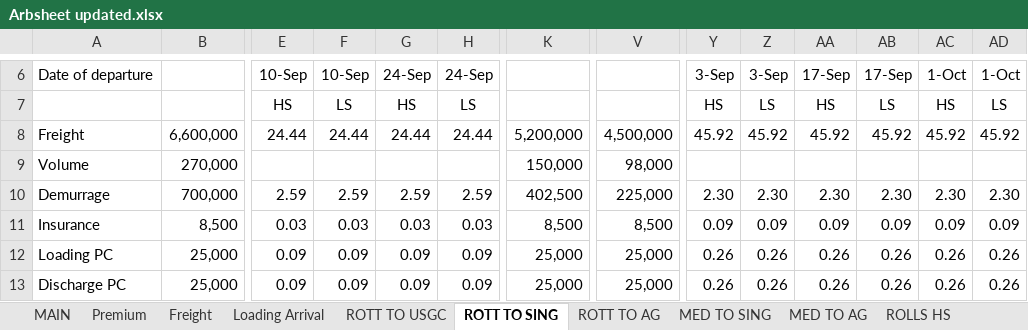
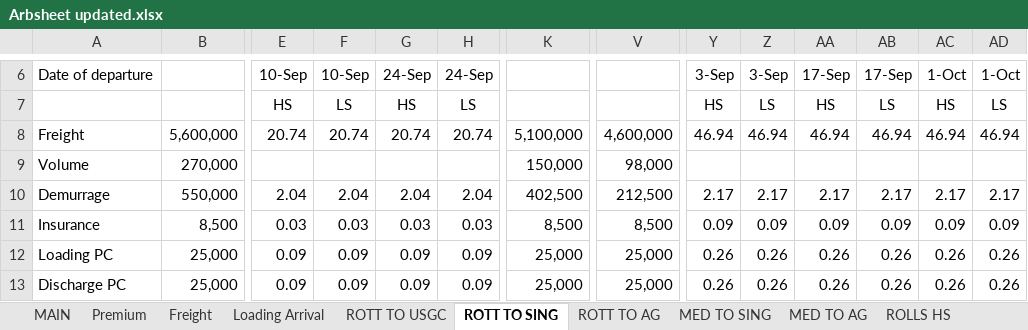
Before and after one commit to charlesgre/fuel-dashboard, an Excel workbook: Arbs/Arbsheet updated.xlsx, sheet ROTT TO SING, drawn as a sheet; only a part is shown, gaps mark what is left out; values as stored, in another font and other column widths than the file's, no borders; the diff covers the shown part only; the diff names each change by its address in the sheet, - before the commit and + after, or states it on an @@ line.

```diff
--- a/Arbs/Arbsheet updated.xlsx (sheet ROTT TO SING)
+++ b/Arbs/Arbsheet updated.xlsx (sheet ROTT TO SING)
-B8: 6,600,000
+B8: 5,600,000
-E8: 24.44
+E8: 20.74
-F8: 24.44
+F8: 20.74
-G8: 24.44
+G8: 20.74
-H8: 24.44
+H8: 20.74
-K8: 5,200,000
+K8: 5,100,000
-V8: 4,500,000
+V8: 4,600,000
-Y8: 45.92
+Y8: 46.94
-Z8: 45.92
+Z8: 46.94
-AA8: 45.92
+AA8: 46.94
-AB8: 45.92
+AB8: 46.94
-AC8: 45.92
+AC8: 46.94
-AD8: 45.92
+AD8: 46.94
-B10: 700,000
+B10: 550,000
-E10: 2.59
+E10: 2.04
-F10: 2.59
+F10: 2.04
-G10: 2.59
+G10: 2.04
-H10: 2.59
+H10: 2.04
-V10: 225,000
+V10: 212,500
-Y10: 2.30
+Y10: 2.17
-Z10: 2.30
+Z10: 2.17
-AA10: 2.30
+AA10: 2.17
-AB10: 2.30
+AB10: 2.17
-AC10: 2.30
+AC10: 2.17
-AD10: 2.30
+AD10: 2.17
```
Also changed, not shown: 116 edited cells elsewhere in this sheet, sheet Tullet, sheet Tullet US, sheet ROLLS HS, sheet ROLLS LS, sheet MAIN, sheet MED TO SING, 5 more sheets, formulas that keep their value, hidden cells, CDD/Data temperatures.xlsx, CDD/Forecast temperatures.xlsx, 10 other files.
